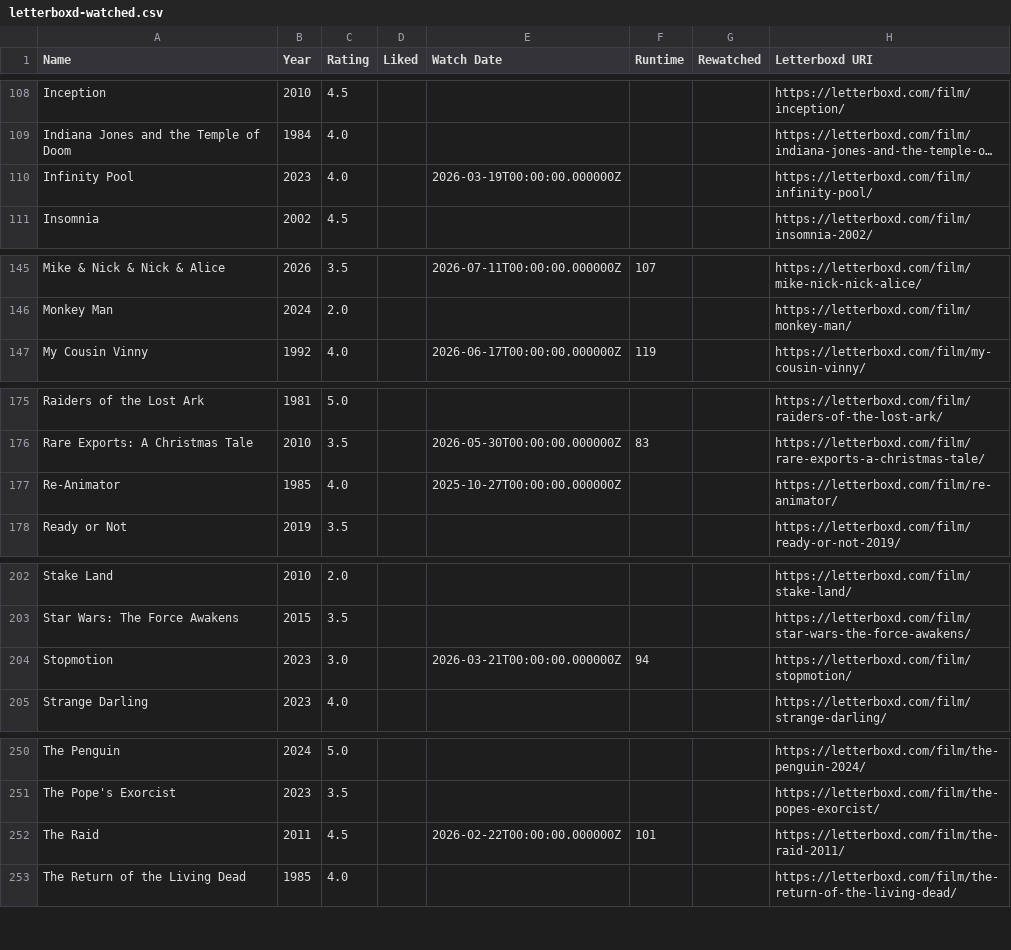
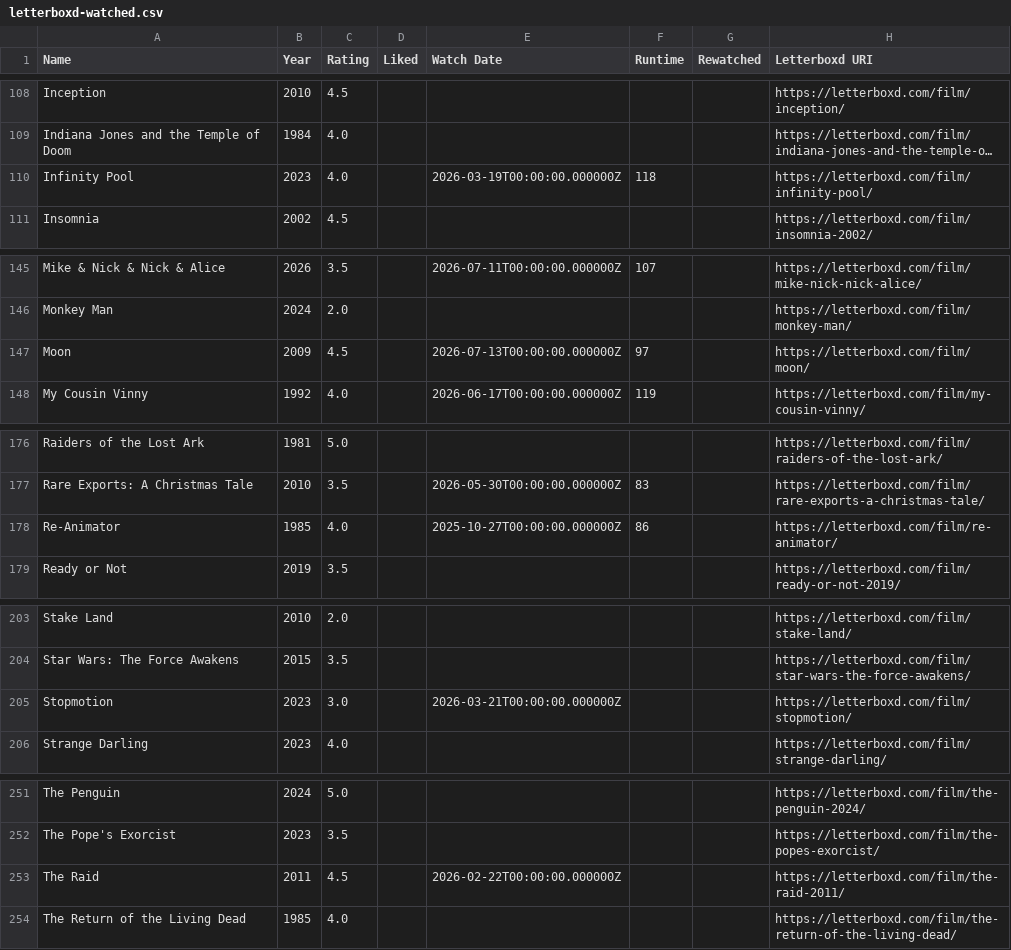
Before and after one commit to CoandaEffect/letterboxd-sync, a CSV file: letterboxd-watched.csv, drawn as a sheet; only a part is shown, gaps mark what is left out; long unchanged cells end in …; addresses are those after the commit; the diff covers the shown part only; the diff names each change by its address in the sheet, - before the commit and + after, or states it on an @@ line.

```diff
--- a/letterboxd-watched.csv
+++ b/letterboxd-watched.csv
-F110 (Runtime): (empty)
+F110 (Runtime): 118
+row 147: Moon | 2009 | 4.5 |  | 2026-07-13T00:00:00.000000Z | 97 |  | https://letterboxd.com/film/moon/
-F178 (Runtime): (empty)
+F178 (Runtime): 86
-F205 (Runtime): 94
+F205 (Runtime): (empty)
-F253 (Runtime): 101
+F253 (Runtime): (empty)
```
Also changed, not shown: 1 edited cell elsewhere in this file.
